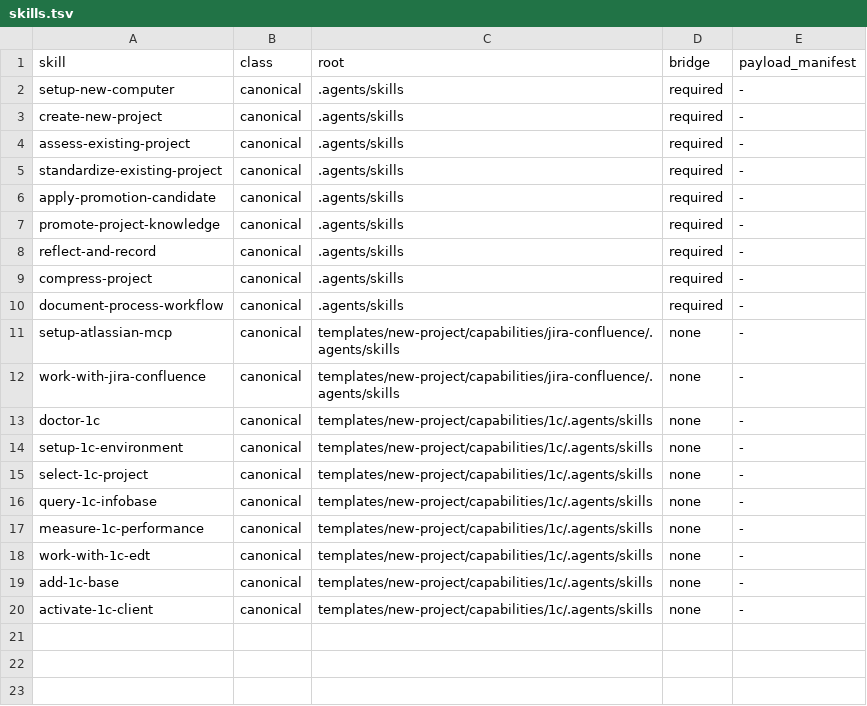
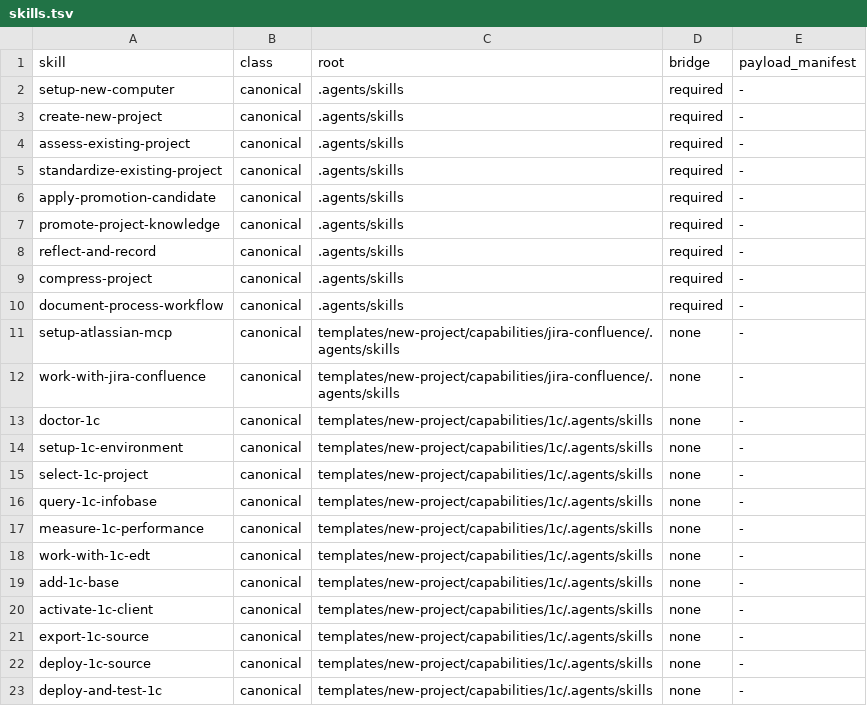
Before and after one commit to NightMadMax/new-project-rules, a TSV file: config/skills.tsv, drawn as a sheet; the diff names each change by its address in the sheet, - before the commit and + after, or states it on an @@ line.

```diff
--- a/config/skills.tsv
+++ b/config/skills.tsv
+row 21: export-1c-source | canonical | templates/new-project/capabilities/1c/.agents/skills | none | -
+row 22: deploy-1c-source | canonical | templates/new-project/capabilities/1c/.agents/skills | none | -
+row 23: deploy-and-test-1c | canonical | templates/new-project/capabilities/1c/.agents/skills | none | -
```
Also changed, not shown: config/capabilities.tsv, 19 other files.
